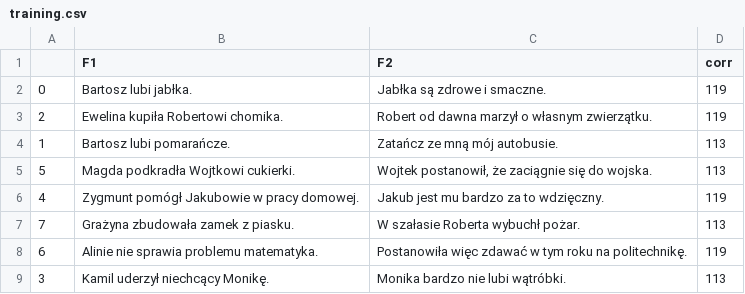
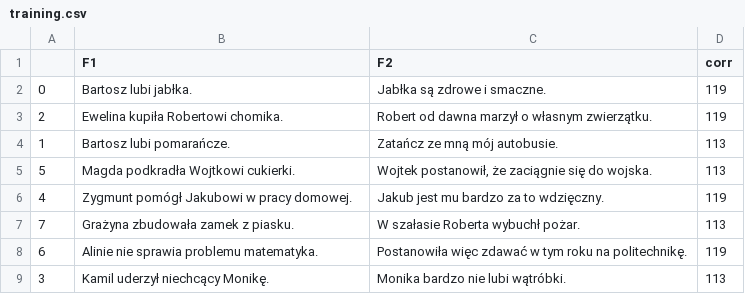
Before and after one commit to PanBartosz/p5psych, a CSV file: example_centering/training.csv, drawn as a sheet.

```diff
--- a/example_centering/training.csv
+++ b/example_centering/training.csv
@@ -5,3 +5,3 @@
 5,"Magda podkradła Wojtkowi cukierki.","Wojtek postanowił, że zaciągnie się do wojska.",113
-4,"Zygmunt pomógł Jakubowie w pracy domowej.","Jakub jest mu bardzo za to wdzięczny.",119
+4,"Zygmunt pomógł Jakubowi w pracy domowej.","Jakub jest mu bardzo za to wdzięczny.",119
 7,"Grażyna zbudowała zamek z piasku.","W szałasie Roberta wybuchł pożar.",113
```
Also changed, not shown: example_centering/instructions.csv, 1 other file.
